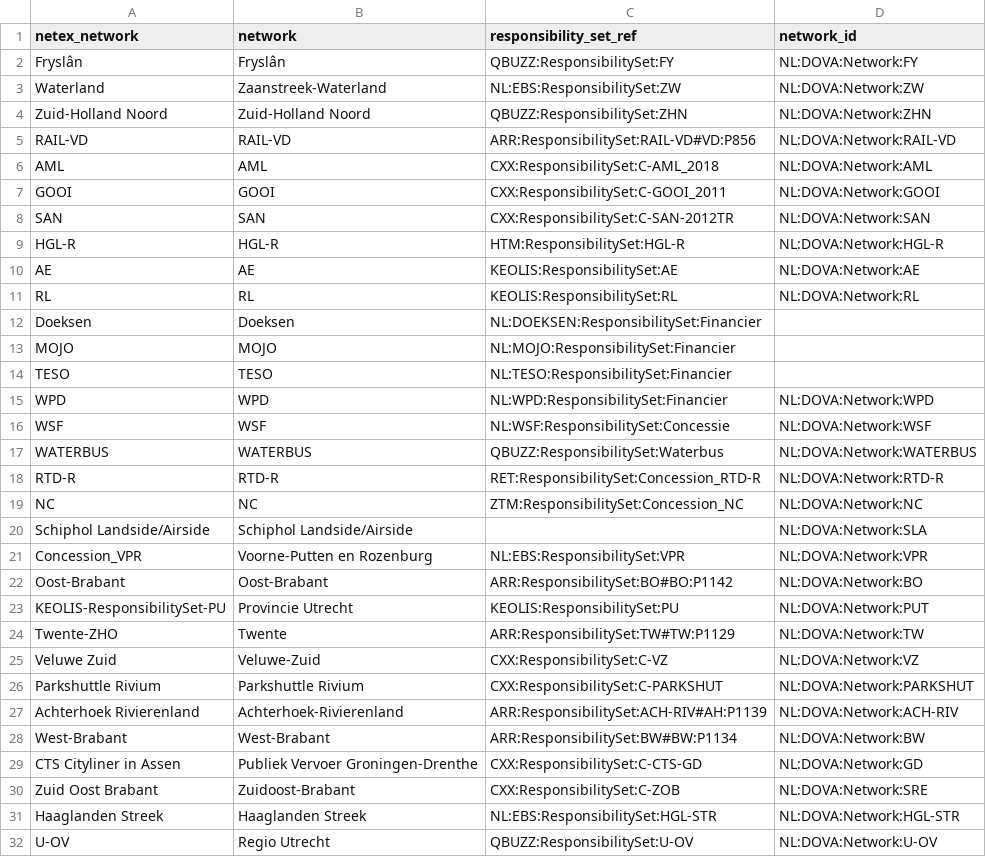
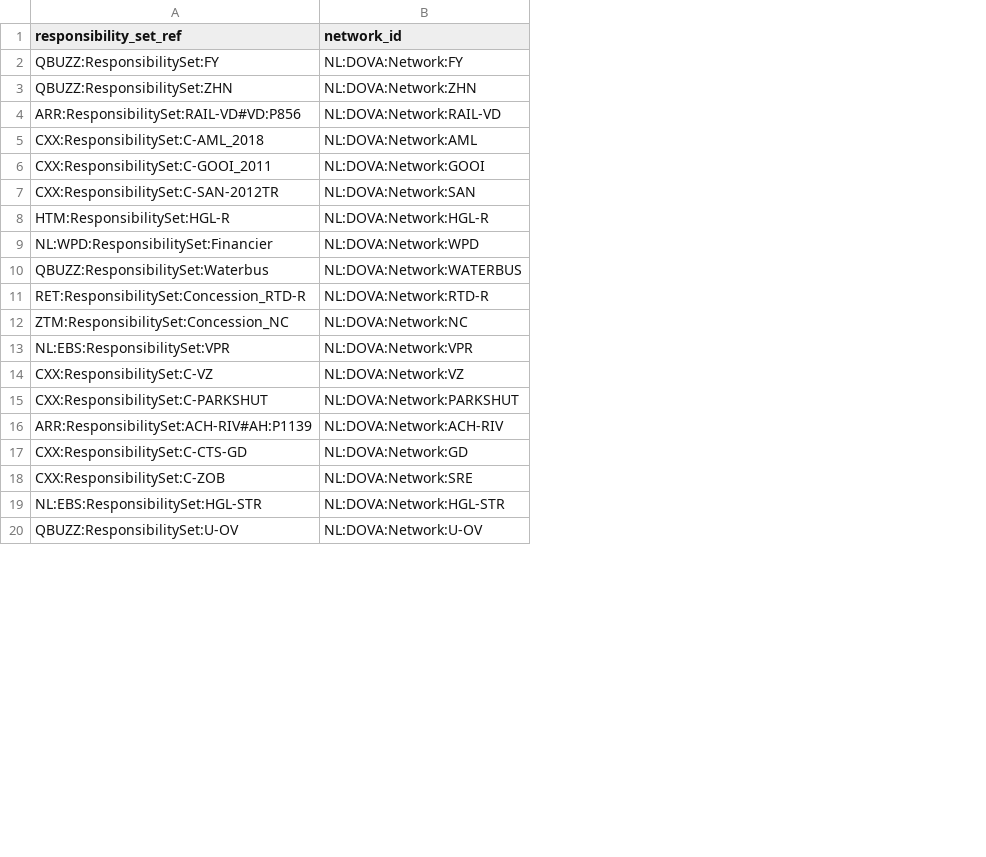
Before and after one commit to gidema/osm_netex, a CSV file: src/main/resources/reference_tables/ref_netex_network.csv, drawn as a sheet; only a part is shown; removed rows and columns are numbered as before the commit, all else as after; the diff covers the shown part only; the diff names each change by its address in the sheet, - before the commit and + after, or states it on an @@ line.

Commit message:
Update ref_netex_network.csv and keep backup

```diff
--- a/src/main/resources/reference_tables/ref_netex_network.csv
+++ b/src/main/resources/reference_tables/ref_netex_network.csv
-column A (netex_network), row 2: Fryslân; rows 4-9: Zuid-Holland Noord | RAIL-VD | AML | GOOI | SAN | HGL-R; row 15: WPD; rows 17-19: WATERBUS | RTD-R | NC; row 21: Concession_VPR; rows 25-27: Veluwe Zuid | Parkshuttle Rivium | Achterhoek Rivierenland; rows 29-32: CTS Cityliner in Assen | Zuid Oost Brabant | Haaglanden Streek | U-OV
-column B (network), row 2: Fryslân; rows 4-9: Zuid-Holland Noord | RAIL-VD | AML | GOOI | SAN | HGL-R; row 15: WPD; rows 17-19: WATERBUS | RTD-R | NC; row 21: Voorne-Putten en Rozenburg; rows 25-27: Veluwe-Zuid | Parkshuttle Rivium | Achterhoek-Rivierenland; rows 29-32: Publiek Vervoer Groningen-Drenthe | Zuidoost-Brabant | Haaglanden Streek | Regio Utrecht
@@ row 3 moved to row 43: NL:EBS:ResponsibilitySet:ZW @@
-row 10: AE | AE | KEOLIS:ResponsibilitySet:AE | NL:DOVA:Network:AE
-row 11: RL | RL | KEOLIS:ResponsibilitySet:RL | NL:DOVA:Network:RL
-row 12: Doeksen | Doeksen | NL:DOEKSEN:ResponsibilitySet:Financier
-row 13: MOJO | MOJO | NL:MOJO:ResponsibilitySet:Financier
-row 14: TESO | TESO | NL:TESO:ResponsibilitySet:Financier
-row 16: WSF | WSF | NL:WSF:ResponsibilitySet:Concessie | NL:DOVA:Network:WSF
-row 20: Schiphol Landside/Airside | Schiphol Landside/Airside |  | NL:DOVA:Network:SLA
-row 22: Oost-Brabant | Oost-Brabant | ARR:ResponsibilitySet:BO#BO:P1142 | NL:DOVA:Network:BO
-row 23: KEOLIS-ResponsibilitySet-PU | Provincie Utrecht | KEOLIS:ResponsibilitySet:PU | NL:DOVA:Network:PUT
-row 24: Twente-ZHO | Twente | ARR:ResponsibilitySet:TW#TW:P1129 | NL:DOVA:Network:TW
-row 28: West-Brabant | West-Brabant | ARR:ResponsibilitySet:BW#BW:P1134 | NL:DOVA:Network:BW
```
Also changed, not shown: 11 added rows and 2 removed rows elsewhere in this file, 1 other file.
